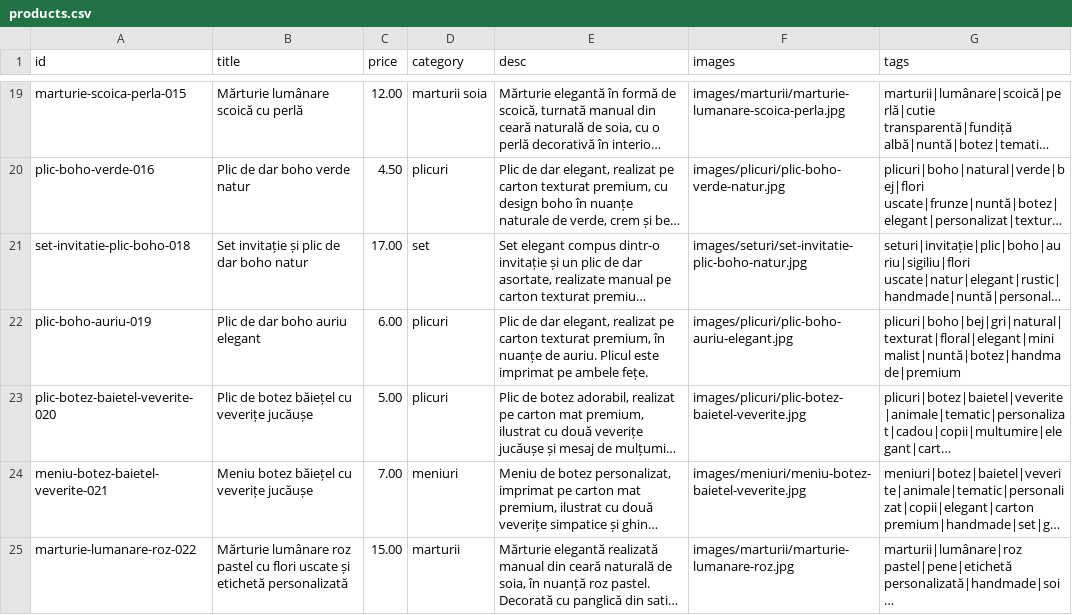
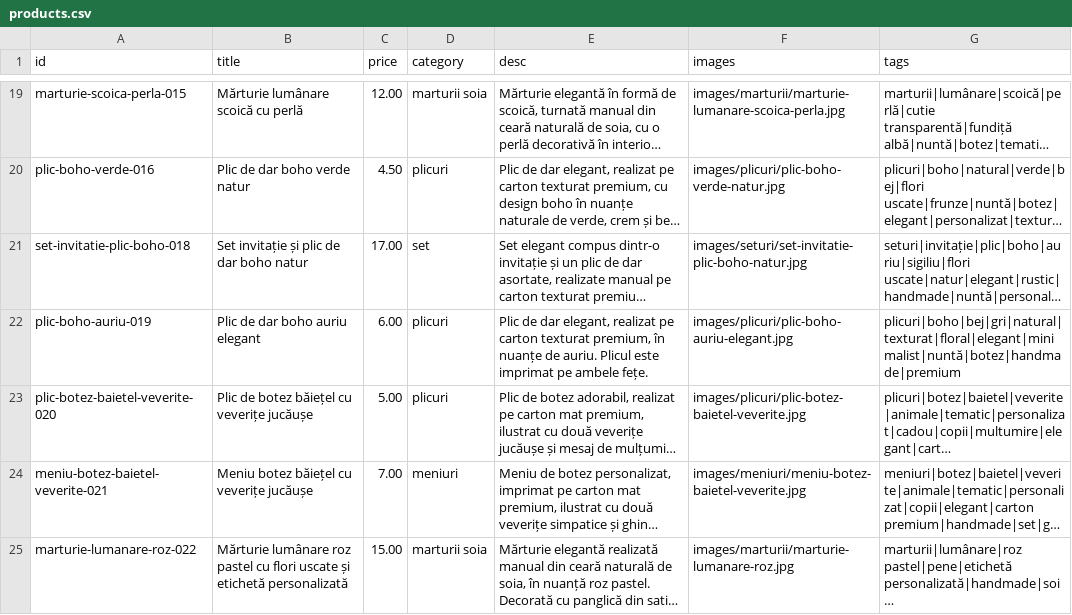
Before and after one commit to ionitadelia2-hub/boundlesscollection-site, a CSV file: content/products.csv, drawn as a sheet; only a part is shown, gaps mark what is left out; long unchanged cells end in …; the diff names each change by its address in the sheet, - before the commit and + after, or states it on an @@ line.

```diff
--- a/content/products.csv
+++ b/content/products.csv
-D25 (category): marturii
+D25 (category): marturii soia
```
